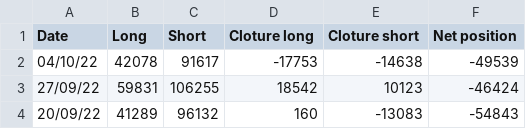
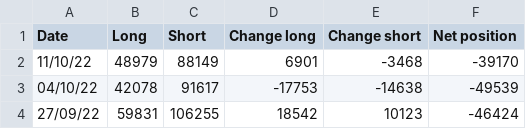
Before and after one commit to Sanji-dev/COT-analysis-app, a CSV file: csv_folder/gbp.csv, drawn as a sheet; only a part is shown; the shorter side is filled out with more unchanged rows.

```diff
--- a/csv_folder/gbp.csv
+++ b/csv_folder/gbp.csv
@@ -1,2 +1,3 @@
-Date,Long,Short,Cloture long,Cloture short,Net position
+Date,Long,Short,Change long,Change short,Net position
+11/10/22,48979,88149,6901,-3468,-39170
 04/10/22,42078,91617,-17753,-14638,-49539
```
Also changed, not shown: csv_folder/aud.csv, csv_folder/cad.csv, 5 other files.
